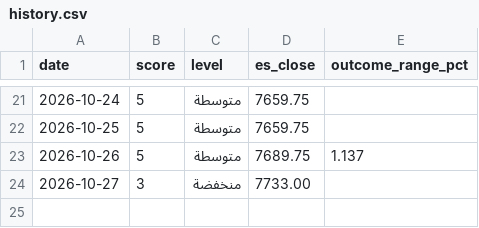
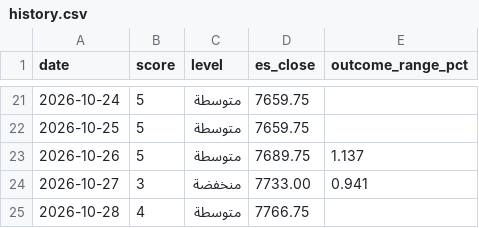
Before and after one commit to mshb4466/mirsad, a CSV file: history.csv, drawn as a sheet; only a part is shown, gaps mark what is left out.

```diff
--- a/history.csv
+++ b/history.csv
@@ -23,2 +23,3 @@ date,score,level,es_close,outcome_range_pct
 2026-10-26,5,متوسطة,7689.75,1.137
-2026-10-27,3,منخفضة,7733.00,
+2026-10-27,3,منخفضة,7733.00,0.941
+2026-10-28,4,متوسطة,7766.75,
```
Also changed, not shown: 1 other file.
